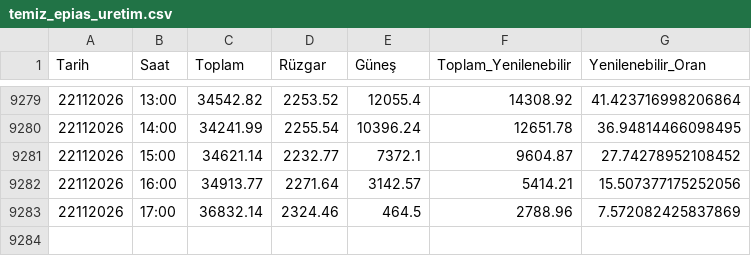
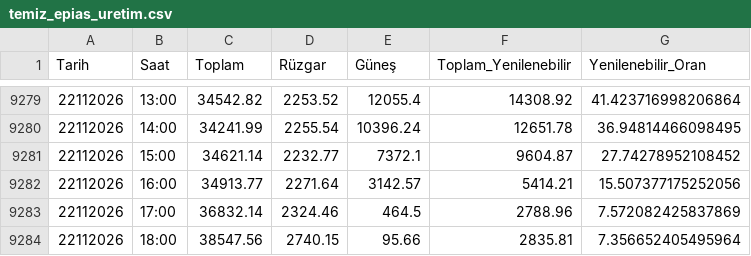
Before and after one commit to emrealtindag/energy-turkiye, a CSV file: data/temiz_epias_uretim.csv, drawn as a sheet; only a part is shown, gaps mark what is left out.

```diff
--- a/data/temiz_epias_uretim.csv
+++ b/data/temiz_epias_uretim.csv
@@ -9283 +9283,2 @@ Tarih,Saat,Toplam,Rüzgar,Güneş,Toplam_Yenilenebilir,Yenilenebilir_Oran
 22112026,17:00,36832.14,2324.46,464.5,2788.96,7.572082425837869
+22112026,18:00,38547.56,2740.15,95.66,2835.81,7.356652405495964
```
Also changed, not shown: data/saatlik_profil.csv.
